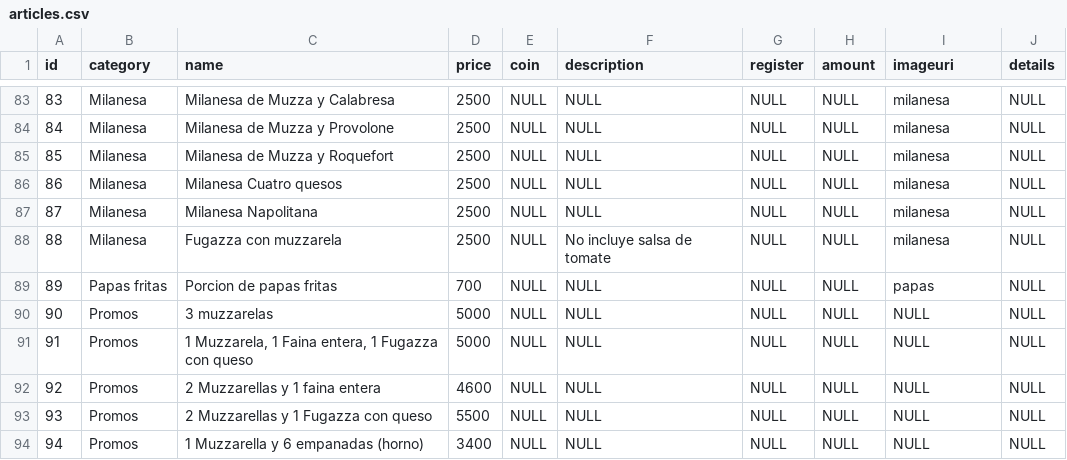
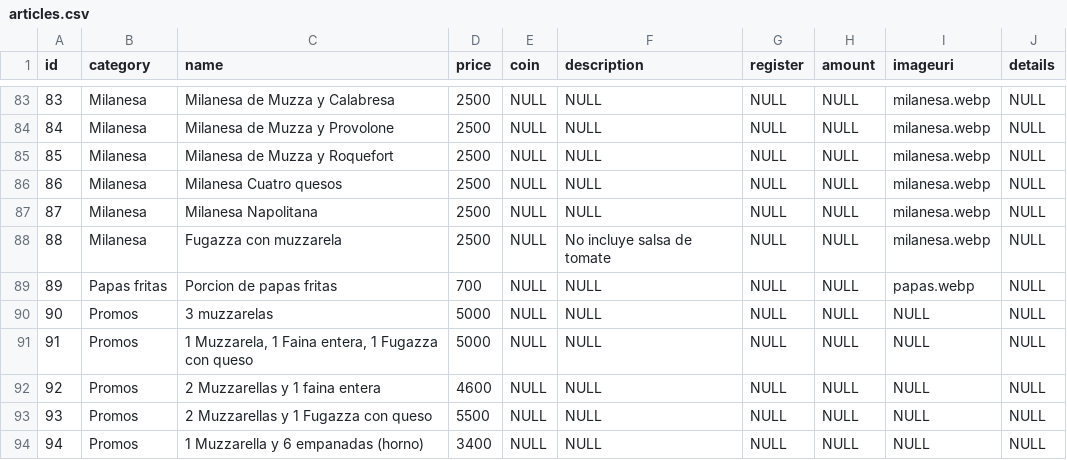
Before and after one commit to GuilleHern3030/pizzaapp, a CSV file: src/client/public/data/articles.csv, drawn as a sheet; only a part is shown, gaps mark what is left out; the diff covers the shown part only.

```diff
--- a/src/client/public/data/articles.csv
+++ b/src/client/public/data/articles.csv
@@ -83,8 +83,8 @@
-"83","Milanesa","Milanesa de Muzza y Calabresa","2500",NULL,NULL,NULL,NULL,"milanesa",NULL
-"84","Milanesa","Milanesa de Muzza y Provolone","2500",NULL,NULL,NULL,NULL,"milanesa",NULL
-"85","Milanesa","Milanesa de Muzza y Roquefort","2500",NULL,NULL,NULL,NULL,"milanesa",NULL
-"86","Milanesa","Milanesa Cuatro quesos","2500",NULL,NULL,NULL,NULL,"milanesa",NULL
-"87","Milanesa","Milanesa Napolitana","2500",NULL,NULL,NULL,NULL,"milanesa",NULL
-"88","Milanesa","Fugazza con muzzarela","2500",NULL,"No incluye salsa de tomate",NULL,NULL,"milanesa",NULL
-"89","Papas fritas","Porcion de papas fritas","700",NULL,NULL,NULL,NULL,"papas",NULL
+"83","Milanesa","Milanesa de Muzza y Calabresa","2500",NULL,NULL,NULL,NULL,"milanesa.webp",NULL
+"84","Milanesa","Milanesa de Muzza y Provolone","2500",NULL,NULL,NULL,NULL,"milanesa.webp",NULL
+"85","Milanesa","Milanesa de Muzza y Roquefort","2500",NULL,NULL,NULL,NULL,"milanesa.webp",NULL
+"86","Milanesa","Milanesa Cuatro quesos","2500",NULL,NULL,NULL,NULL,"milanesa.webp",NULL
+"87","Milanesa","Milanesa Napolitana","2500",NULL,NULL,NULL,NULL,"milanesa.webp",NULL
+"88","Milanesa","Fugazza con muzzarela","2500",NULL,"No incluye salsa de tomate",NULL,NULL,"milanesa.webp",NULL
+"89","Papas fritas","Porcion de papas fritas","700",NULL,NULL,NULL,NULL,"papas.webp",NULL
 "90","Promos","3 muzzarelas","5000",NULL,NULL,NULL,NULL,NULL,NULL
```
Also changed, not shown: 81 edited cells elsewhere in this file, data/articles.csv, 16 other files.
